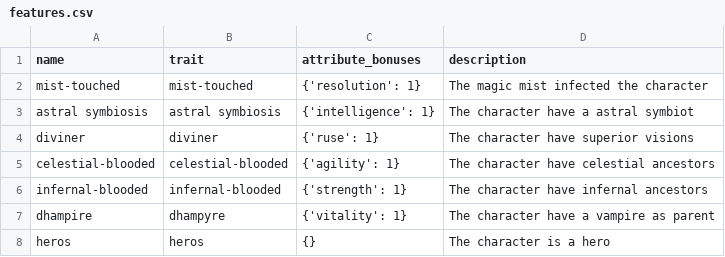
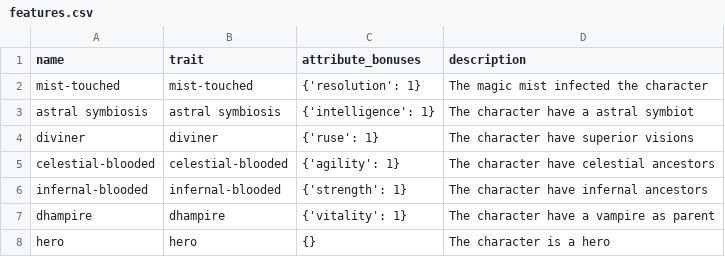
Before and after one commit to tsandras/ascension, a CSV file: tools/data/features.csv, drawn as a sheet.

```diff
--- a/tools/data/features.csv
+++ b/tools/data/features.csv
@@ -6,3 +6,3 @@ celestial-blooded,celestial-blooded,{'agility': 1},The character have celestial
 infernal-blooded,infernal-blooded,{'strength': 1},The character have infernal ancestors
-dhampire,dhampyre,{'vitality': 1},The character have a vampire as parent
-heros,heros,{},The character is a hero
+dhampire,dhampire,{'vitality': 1},The character have a vampire as parent
+hero,hero,{},The character is a hero
```
Also changed, not shown: tools/data/traits.csv, 29 other files.
